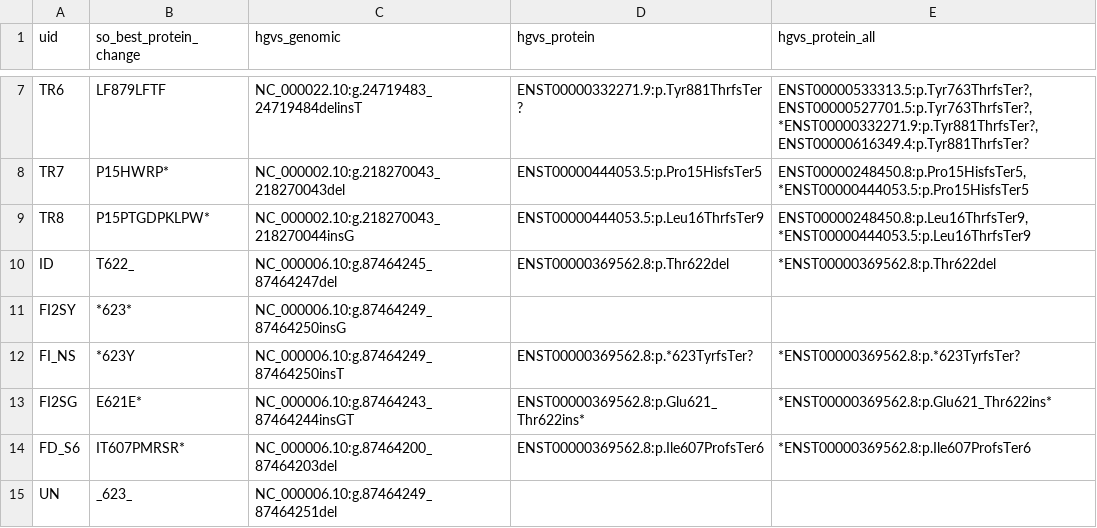
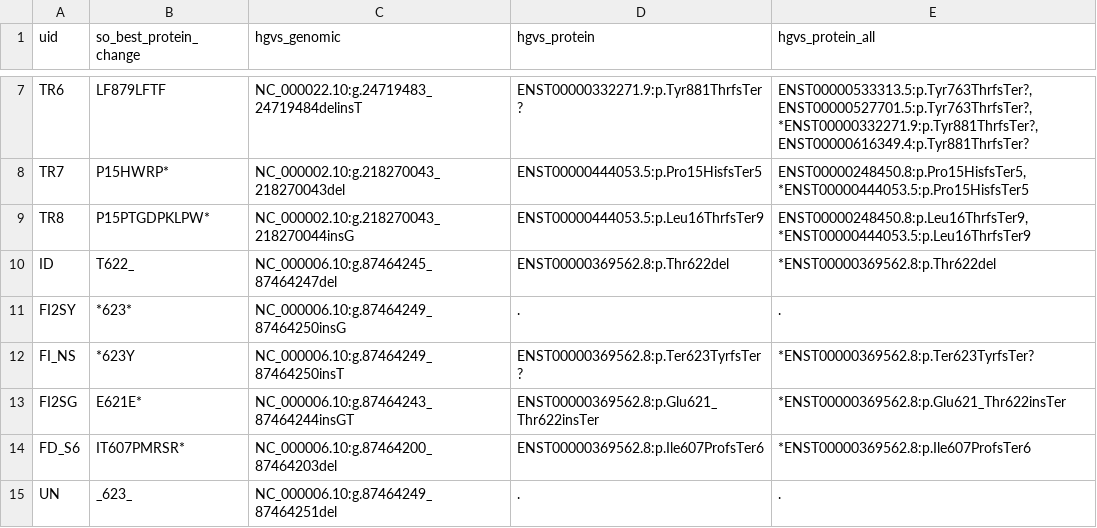
Before and after one commit to KarchinLab/CRAVAT-aux, a TSV file: test_cases/protein/protein_key.tsv, drawn as a sheet; only a part is shown, gaps mark what is left out.

Commit message:
Replaced * with Ter in protein_key.tsv

```diff
--- a/test_cases/protein/protein_key.tsv
+++ b/test_cases/protein/protein_key.tsv
@@ -10,6 +10,6 @@ TR8	P15PTGDPKLPW*	NC_000002.10:g.218270043_218270044insG	ENST00000444053.5:p.Leu
 ID	T622_	NC_000006.10:g.87464245_87464247del	ENST00000369562.8:p.Thr622del	*ENST00000369562.8:p.Thr622del
-FI2SY	*623*	NC_000006.10:g.87464249_87464250insG		
-FI_NS	*623Y	NC_000006.10:g.87464249_87464250insT	ENST00000369562.8:p.*623TyrfsTer?	*ENST00000369562.8:p.*623TyrfsTer?
-FI2SG	E621E*	NC_000006.10:g.87464243_87464244insGT	ENST00000369562.8:p.Glu621_Thr622ins*	*ENST00000369562.8:p.Glu621_Thr622ins*
+FI2SY	*623*	NC_000006.10:g.87464249_87464250insG	.	.
+FI_NS	*623Y	NC_000006.10:g.87464249_87464250insT	ENST00000369562.8:p.Ter623TyrfsTer?	*ENST00000369562.8:p.Ter623TyrfsTer?
+FI2SG	E621E*	NC_000006.10:g.87464243_87464244insGT	ENST00000369562.8:p.Glu621_Thr622insTer	*ENST00000369562.8:p.Glu621_Thr622insTer
 FD_S6	IT607PMRSR*	NC_000006.10:g.87464200_87464203del	ENST00000369562.8:p.Ile607ProfsTer6	*ENST00000369562.8:p.Ile607ProfsTer6
-UN	_623_	NC_000006.10:g.87464249_87464251del		
+UN	_623_	NC_000006.10:g.87464249_87464251del	.	.
```
